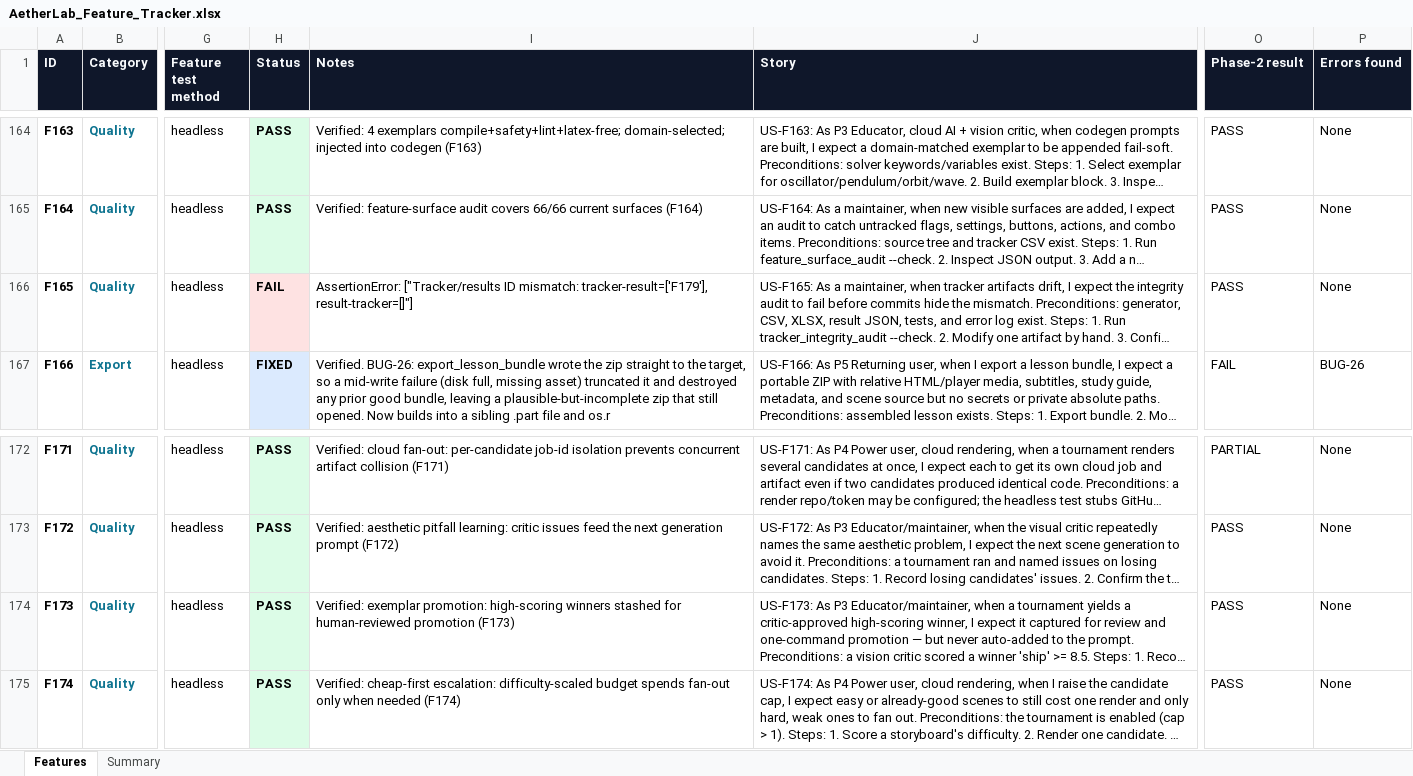
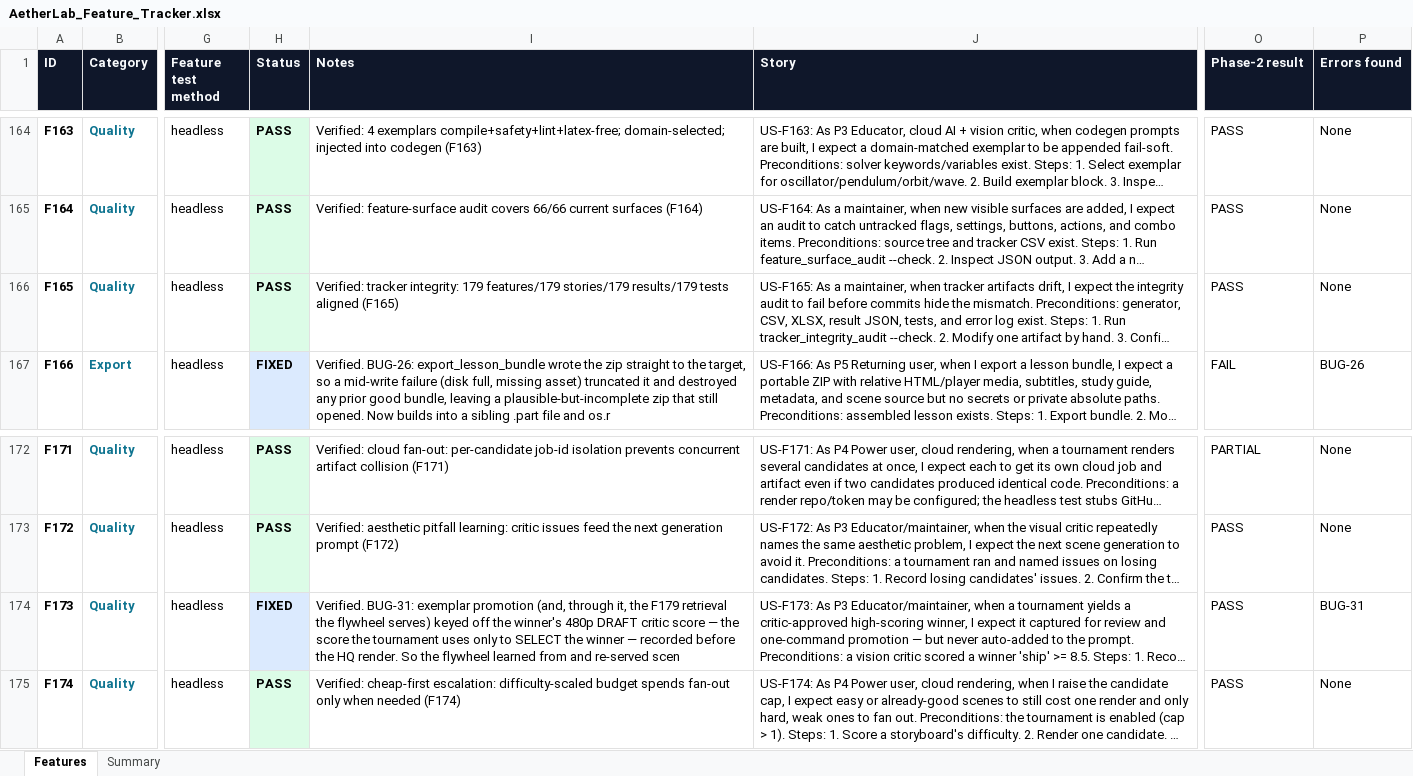
Before and after one commit to gopheriv/aetherlab, an Excel workbook: AetherLab_Feature_Tracker.xlsx, sheet Features, drawn as a sheet; only a part is shown, gaps mark what is left out; long unchanged cells end in …; values as stored, in another font and other column widths than the file's, no borders; the diff names each change by its address in the sheet, - before the commit and + after, or states it on an @@ line.

```diff
--- a/AetherLab_Feature_Tracker.xlsx (sheet Features)
+++ b/AetherLab_Feature_Tracker.xlsx (sheet Features)
-H166 (Status): FAIL
+H166 (Status): PASS
-H166 fill: #FEE2E2
+H166 fill: #DCFCE7
-I166 (Notes): AssertionError: ["Tracker/results ID mismatch: tracker-result=['F179'], result-tracker=[]"]
+I166 (Notes): Verified: tracker integrity: 179 features/179 stories/179 results/179 tests aligned (F165)
-H174 (Status): PASS
+H174 (Status): FIXED
-I174 (Notes): Verified: exemplar promotion: high-scoring winners stashed for human-reviewed promotion (F173)
+I174 (Notes): Verified. BUG-31: exemplar promotion (and, through it, the F179 retrieval the flywheel serves) keyed off the winner's 480p DRAFT critic score — the score the tournament uses only to SELECT the winner — recorded before the HQ render. So the flywheel learned from and re-served scen
-P174 (Errors found): None
+P174 (Errors found): BUG-31
```
Also changed, not shown: sheet Summary, 6 other files.
